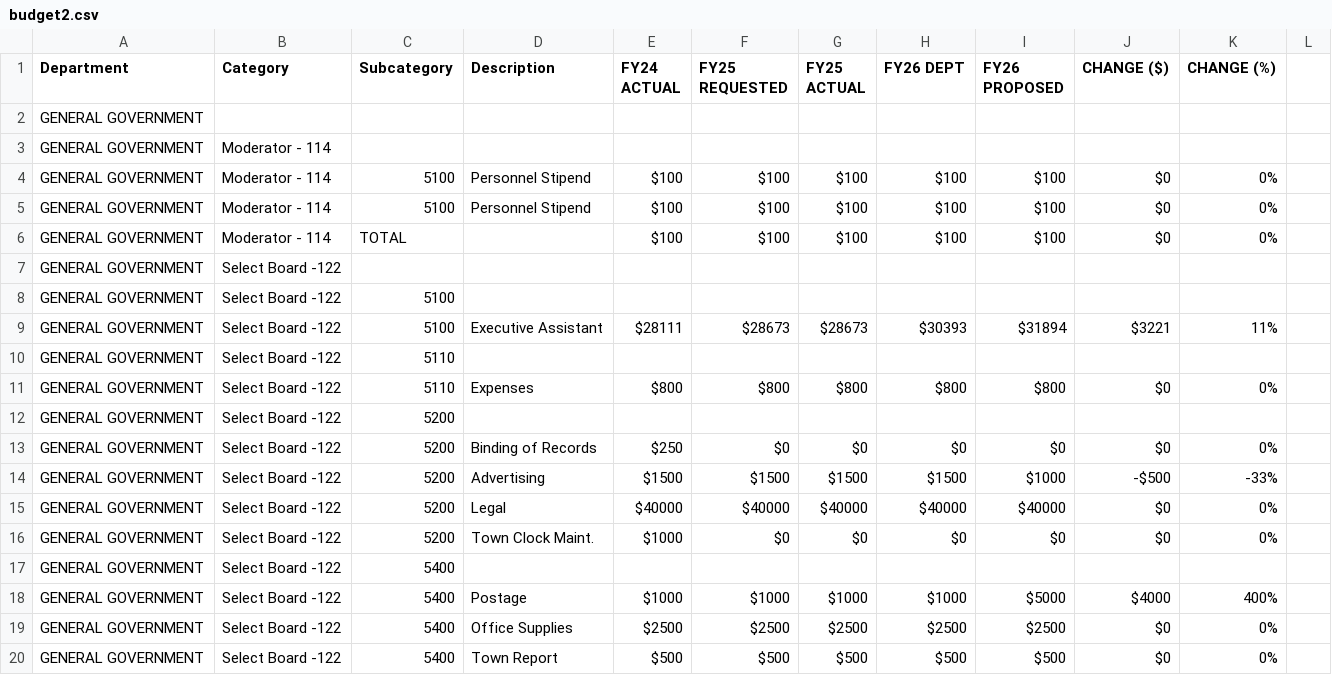
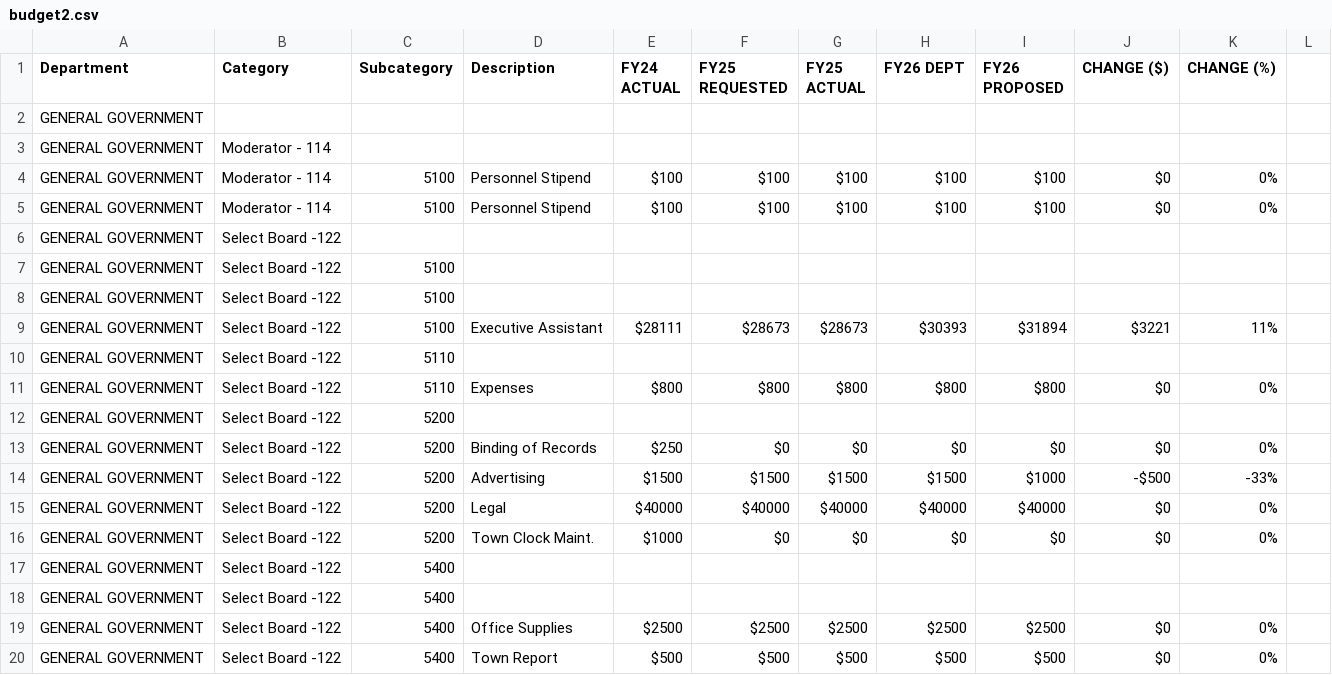
Before and after one commit to NBoudreauMA/Hubb26, a CSV file: budget2.csv, drawn as a sheet; only a part is shown; removed rows and columns are numbered as before the commit, all else as after; the diff names each change by its address in the sheet, - before the commit and + after, or states it on an @@ line.

Commit message:
Update budget2.csv

```diff
--- a/budget2.csv
+++ b/budget2.csv
-row 6: GENERAL GOVERNMENT | Moderator - 114 | TOTAL |  | $100 | $100 | $100 | $100 | $100 | $0 | 0%
+row 7: GENERAL GOVERNMENT | Select Board -122 | 5100
-row 18: GENERAL GOVERNMENT | Select Board -122 | 5400 | Postage | $1000 | $1000 | $1000 | $1000 | $5000 | $4000 | 400%
+row 18: GENERAL GOVERNMENT | Select Board -122 | 5400
```
